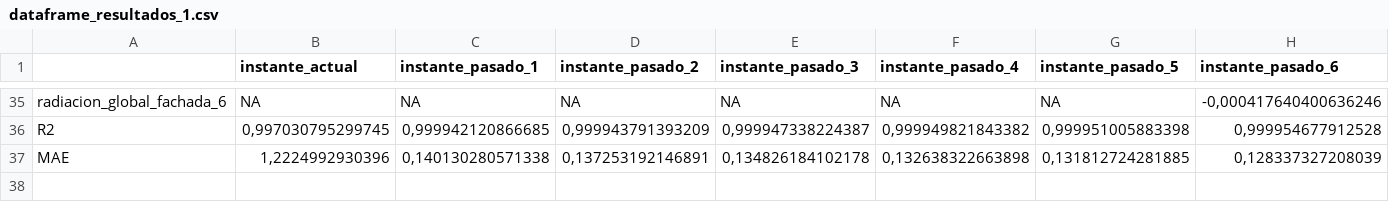
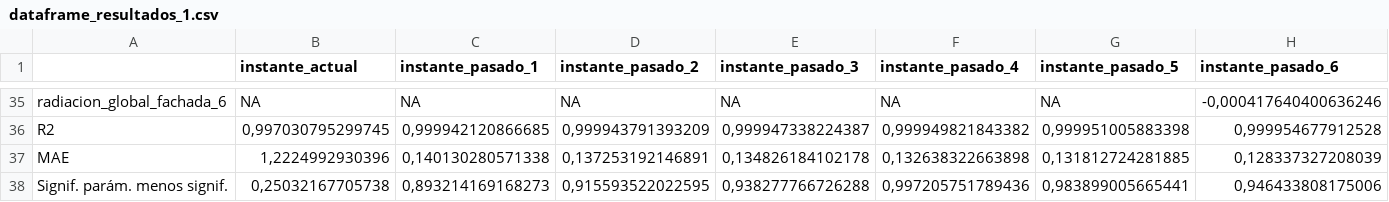
Before and after one commit to inigoeulate/PFG_definitivo, a CSV file: output/dataframe_resultados_1.csv, drawn as a sheet; only a part is shown, gaps mark what is left out; the diff names each change by its address in the sheet, - before the commit and + after, or states it on an @@ line.

```diff
--- a/output/dataframe_resultados_1.csv
+++ b/output/dataframe_resultados_1.csv
+row 38: Signif. parám. menos signif. | 0,25032167705738 | 0,893214169168273 | 0,915593522022595 | 0,938277766726288 | 0,997205751789436 | 0,983899005665441 | 0,946433808175006
```
Also changed, not shown: output/dataframe_resultados_3.csv, output/dataframe_resultados_5.csv, 3 other files.
